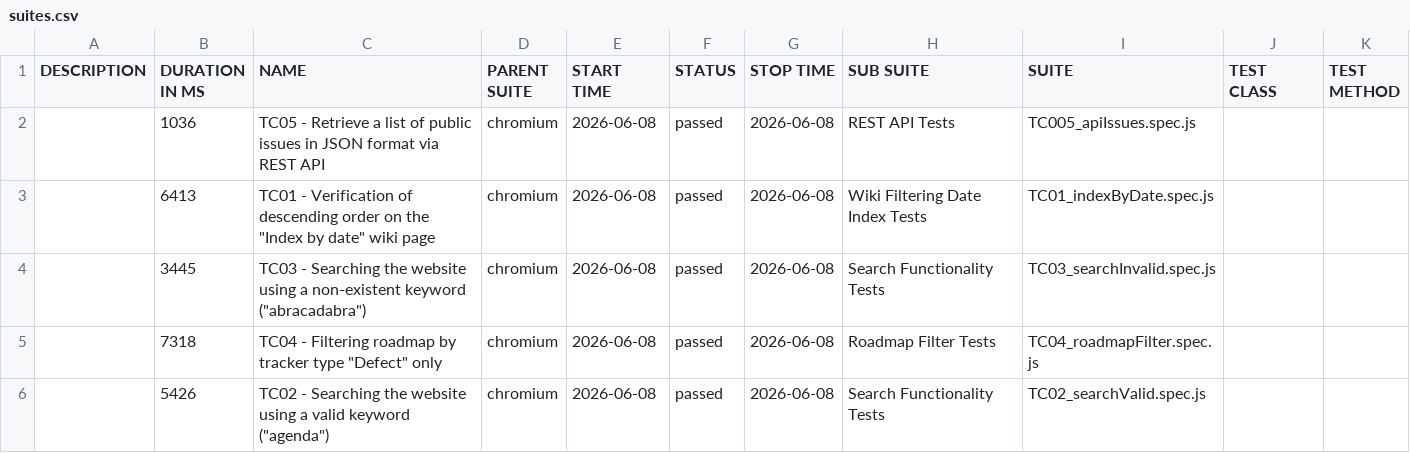
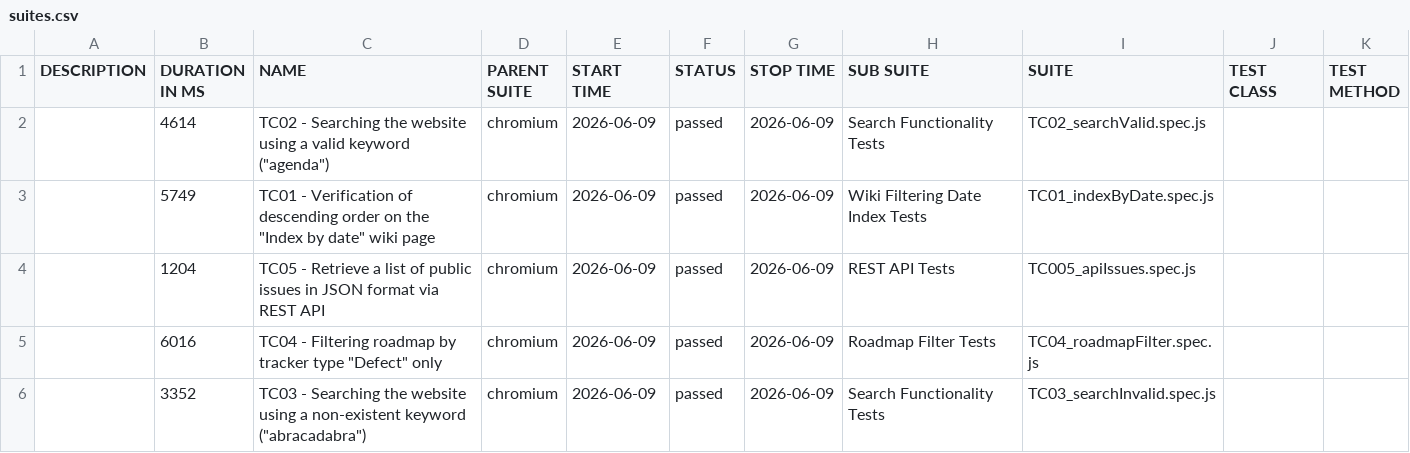
Before and after one commit to VoloshynVolodymyr/redmine-playwright-tests, a CSV file: data/suites.csv, drawn as a sheet.

```diff
--- a/data/suites.csv
+++ b/data/suites.csv
@@ -1,6 +1,6 @@
 "DESCRIPTION","DURATION IN MS","NAME","PARENT SUITE","START TIME","STATUS","STOP TIME","SUB SUITE","SUITE","TEST CLASS","TEST METHOD"
-"","1036","TC05 - Retrieve a list of public issues in JSON format via REST API","chromium","2026-06-08","passed","2026-06-08","REST API Tests","TC005_apiIssues.spec.js","",""
-"","6413","TC01 - Verification of descending order on the ""Index by date"" wiki page","chromium","2026-06-08","passed","2026-06-08","Wiki Filtering Date Index Tests","TC01_indexByDate.spec.js","",""
-"","3445","TC03 - Searching the website using a non-existent keyword (""abracadabra"")","chromium","2026-06-08","passed","2026-06-08","Search Functionality Tests","TC03_searchInvalid.spec.js","",""
-"","7318","TC04 - Filtering roadmap by tracker type ""Defect"" only","chromium","2026-06-08","passed","2026-06-08","Roadmap Filter Tests","TC04_roadmapFilter.spec.js","",""
-"","5426","TC02 - Searching the website using a valid keyword (""agenda"")","chromium","2026-06-08","passed","2026-06-08","Search Functionality Tests","TC02_searchValid.spec.js","",""
+"","4614","TC02 - Searching the website using a valid keyword (""agenda"")","chromium","2026-06-09","passed","2026-06-09","Search Functionality Tests","TC02_searchValid.spec.js","",""
+"","5749","TC01 - Verification of descending order on the ""Index by date"" wiki page","chromium","2026-06-09","passed","2026-06-09","Wiki Filtering Date Index Tests","TC01_indexByDate.spec.js","",""
+"","1204","TC05 - Retrieve a list of public issues in JSON format via REST API","chromium","2026-06-09","passed","2026-06-09","REST API Tests","TC005_apiIssues.spec.js","",""
+"","6016","TC04 - Filtering roadmap by tracker type ""Defect"" only","chromium","2026-06-09","passed","2026-06-09","Roadmap Filter Tests","TC04_roadmapFilter.spec.js","",""
+"","3352","TC03 - Searching the website using a non-existent keyword (""abracadabra"")","chromium","2026-06-09","passed","2026-06-09","Search Functionality Tests","TC03_searchInvalid.spec.js","",""
```
Also changed, not shown: 23 other files.
